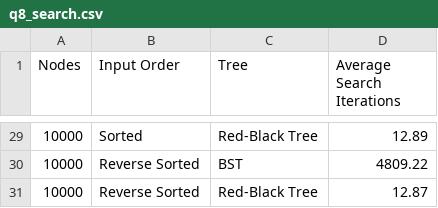
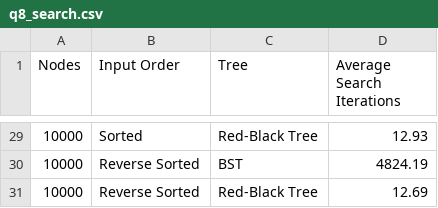
Before and after one commit to c43-sar/2650026_CS69101, a CSV file: 2650026_lab4_data/q8_search.csv, drawn as a sheet; only a part is shown, gaps mark what is left out; the diff covers the shown part only.

```diff
--- a/2650026_lab4_data/q8_search.csv
+++ b/2650026_lab4_data/q8_search.csv
@@ -29,3 +29,3 @@ Nodes,Input Order,Tree,Average Search Iterations
-10000,Sorted,Red-Black Tree,12.89
-10000,Reverse Sorted,BST,4809.22
-10000,Reverse Sorted,Red-Black Tree,12.87
+10000,Sorted,Red-Black Tree,12.93
+10000,Reverse Sorted,BST,4824.19
+10000,Reverse Sorted,Red-Black Tree,12.69
```
Also changed, not shown: 22 edited cells elsewhere in this file, 2650026_lab4_data/q6_graph_data.csv, 2650026_lab4_data/q7_height_graph_data.csv, 18 other files.
